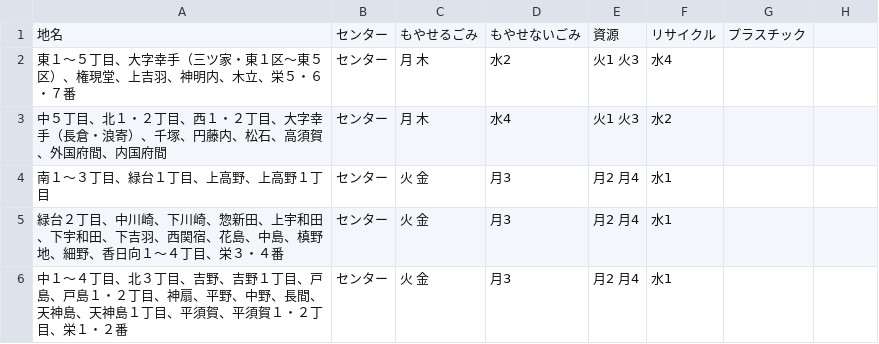
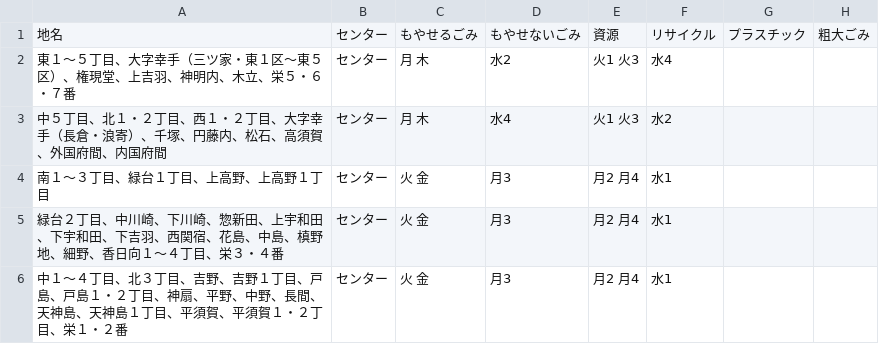
Before and after one commit to 50saisatte/5374, a CSV file: data/area_days.csv, drawn as a sheet.

Commit message:
Update area_days.csv

```diff
--- a/data/area_days.csv
+++ b/data/area_days.csv
@@ -1,2 +1,2 @@
-地名,センター,もやせるごみ,もやせないごみ,資源,リサイクル,プラスチック
+地名,センター,もやせるごみ,もやせないごみ,資源,リサイクル,プラスチック,粗大ごみ
 東１～５丁目、大字幸手（三ツ家・東１区～東５区）、権現堂、上吉羽、神明内、木立、栄５・６・７番,センター,月 木,水2,火1 火3,水4,
```
